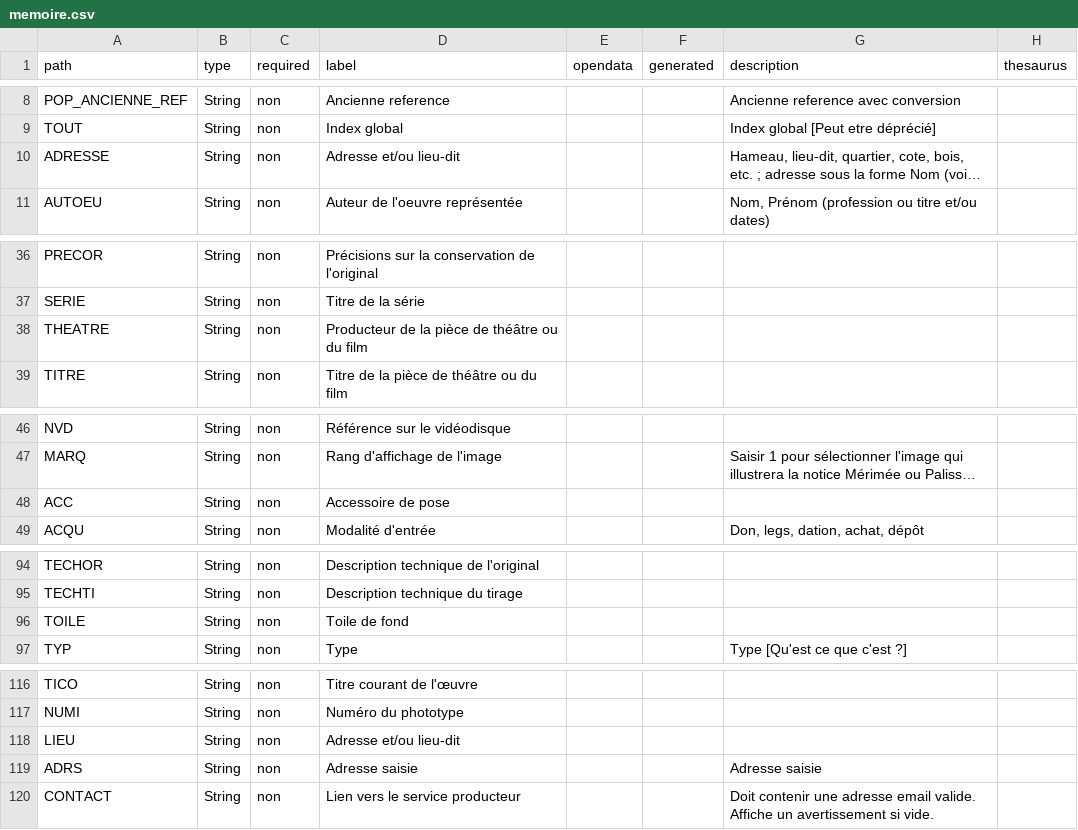
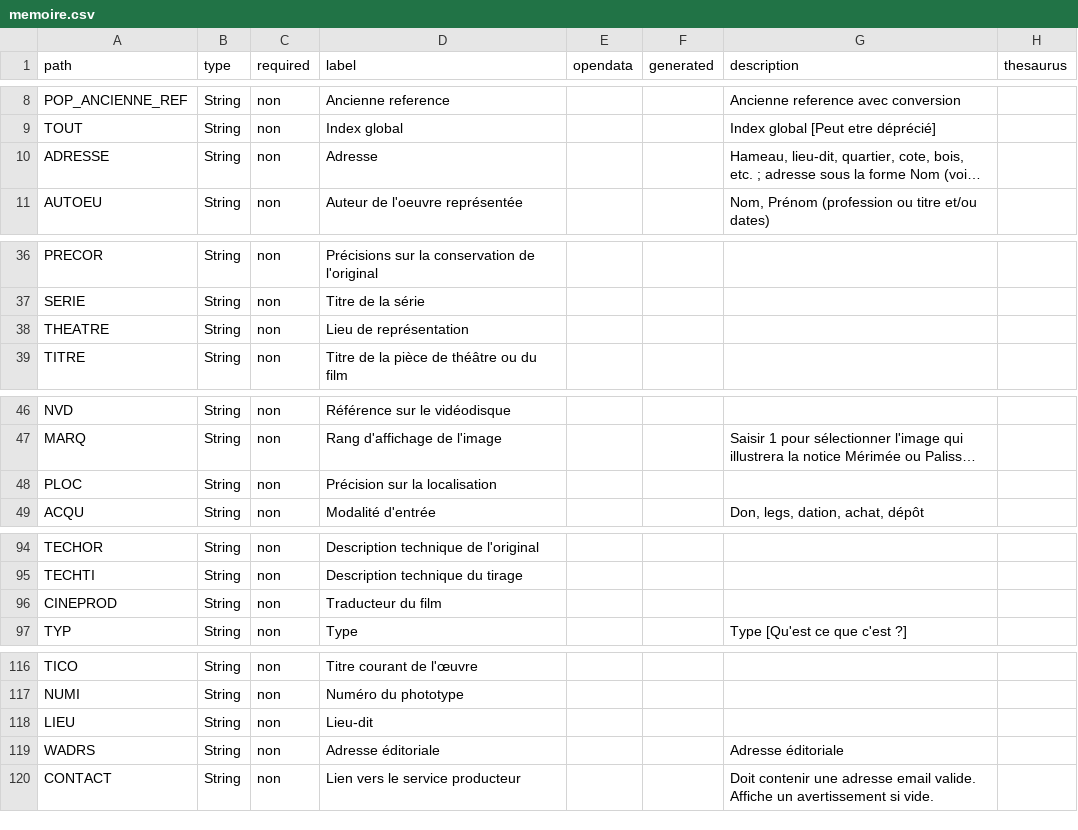
Before and after one commit to betagouv/pop, a CSV file: apps/api/csv/memoire.csv, drawn as a sheet; only a part is shown, gaps mark what is left out; long unchanged cells end in …; the diff covers the shown part only; the diff names each change by its address in the sheet, - before the commit and + after, or states it on an @@ line.

Commit message:
0039416: MEMOIRE : modification des étiquettes et des libellés de champs

```diff
--- a/apps/api/csv/memoire.csv
+++ b/apps/api/csv/memoire.csv
-D10 (label): Adresse et/ou lieu-dit
+D10 (label): Adresse
-D38 (label): Producteur de la pièce de théâtre ou du film
+D38 (label): Lieu de représentation
-A48 (path): ACC
+A48 (path): PLOC
-D48 (label): Accessoire de pose
+D48 (label): Précision sur la localisation
-A96 (path): TOILE
+A96 (path): CINEPROD
-D96 (label): Toile de fond
+D96 (label): Traducteur du film
-D118 (label): Adresse et/ou lieu-dit
+D118 (label): Lieu-dit
-A119 (path): ADRS
+A119 (path): WADRS
-D119 (label): Adresse saisie
+D119 (label): Adresse éditoriale
-G119 (description): Adresse saisie
+G119 (description): Adresse éditoriale
```
Also changed, not shown: 3 edited cells elsewhere in this file, 12 other files.
